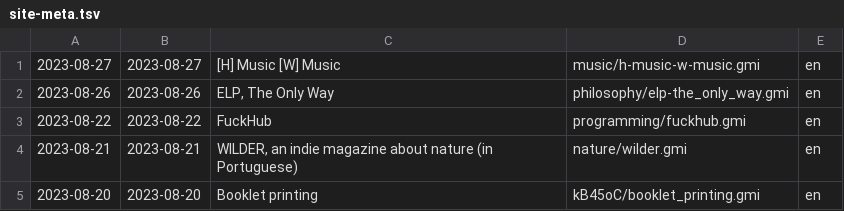
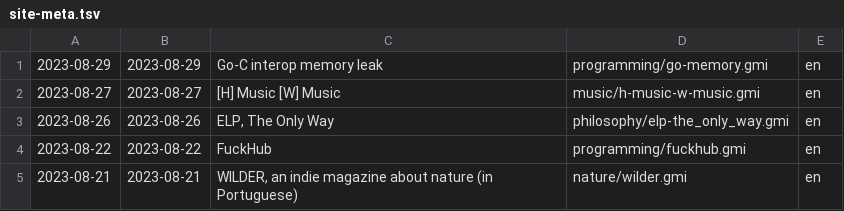
Before and after one commit to siiky/siiky.github.io, a TSV file: site-meta.tsv, drawn as a sheet; only a part is shown; the shorter side is filled out with more unchanged rows.

Commit message:
Add programming/go-memory

```diff
--- a/site-meta.tsv
+++ b/site-meta.tsv
@@ -1 +1,2 @@
+2023-08-29	2023-08-29	Go-C interop memory leak	programming/go-memory.gmi	en
 2023-08-27	2023-08-27	[H] Music [W] Music	music/h-music-w-music.gmi	en
```
Also changed, not shown: 14 other files.
